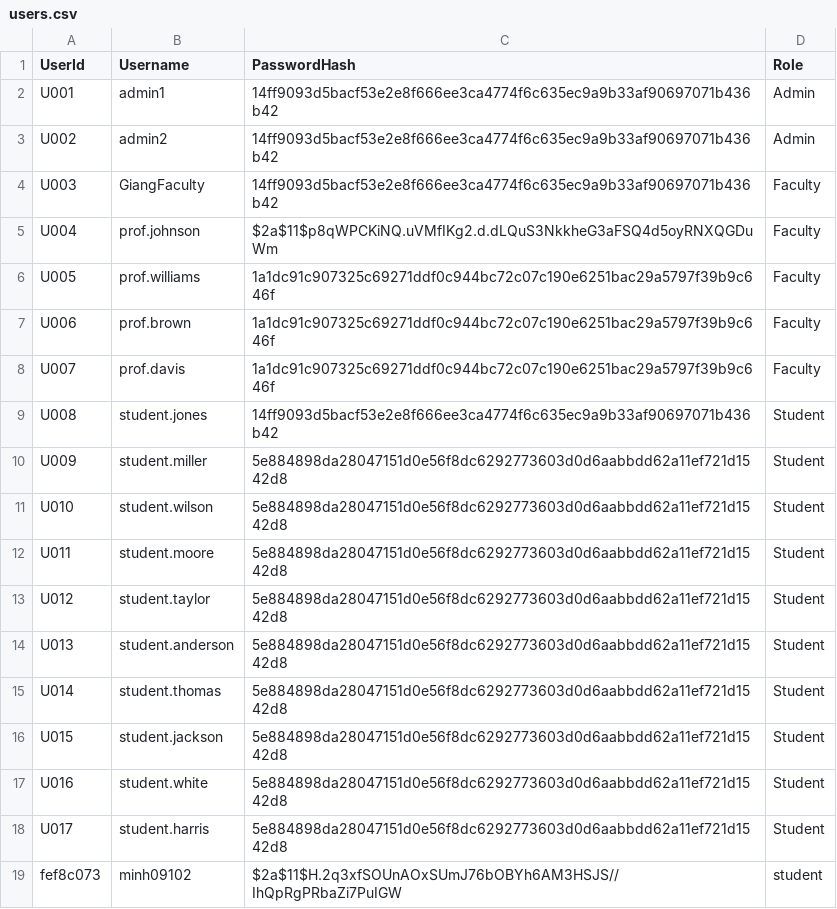
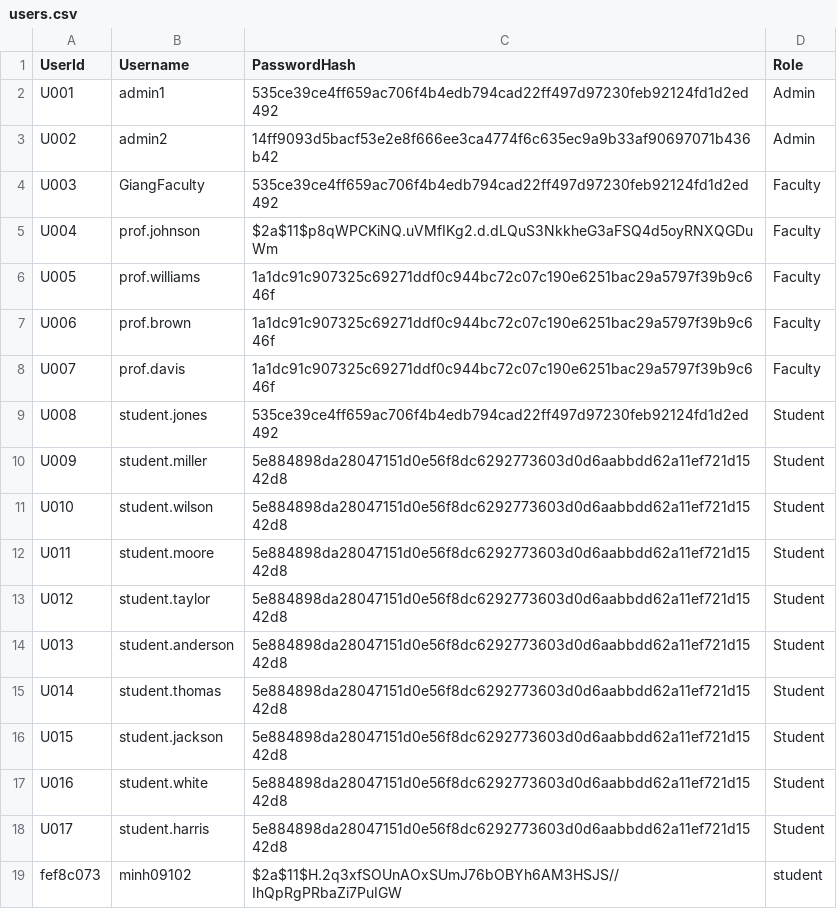
Before and after one commit to minhotaku/SchoolManagementSystem, a CSV file: App_Data/CSV/users.csv, drawn as a sheet.

```diff
--- a/App_Data/CSV/users.csv
+++ b/App_Data/CSV/users.csv
@@ -1,5 +1,5 @@
 UserId,Username,PasswordHash,Role
-U001,admin1,14ff9093d5bacf53e2e8f666ee3ca4774f6c635ec9a9b33af90697071b436b42,Admin
+U001,admin1,535ce39ce4ff659ac706f4b4edb794cad22ff497d97230feb92124fd1d2ed492,Admin
 U002,admin2,14ff9093d5bacf53e2e8f666ee3ca4774f6c635ec9a9b33af90697071b436b42,Admin
-U003,GiangFaculty,14ff9093d5bacf53e2e8f666ee3ca4774f6c635ec9a9b33af90697071b436b42,Faculty
+U003,GiangFaculty,535ce39ce4ff659ac706f4b4edb794cad22ff497d97230feb92124fd1d2ed492,Faculty
 U004,prof.johnson,$2a$11$p8qWPCKiNQ.uVMfIKg2.d.dLQuS3NkkheG3aFSQ4d5oyRNXQGDuWm,Faculty
@@ -8,3 +8,3 @@ U006,prof.brown,1a1dc91c907325c69271ddf0c944bc72c07c190e6251bac29a5797f39b9c646f
 U007,prof.davis,1a1dc91c907325c69271ddf0c944bc72c07c190e6251bac29a5797f39b9c646f,Faculty
-U008,student.jones,14ff9093d5bacf53e2e8f666ee3ca4774f6c635ec9a9b33af90697071b436b42,Student
+U008,student.jones,535ce39ce4ff659ac706f4b4edb794cad22ff497d97230feb92124fd1d2ed492,Student
 U009,student.miller,5e884898da28047151d0e56f8dc6292773603d0d6aabbdd62a11ef721d1542d8,Student
```
Also changed, not shown: 1 other file.
